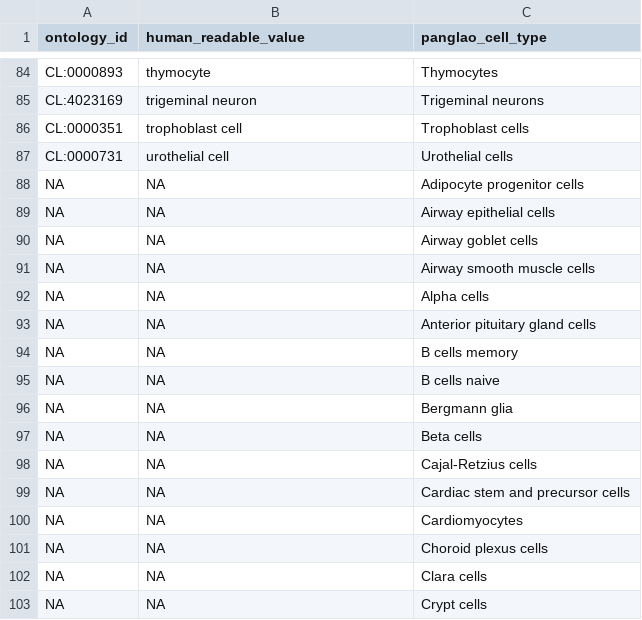
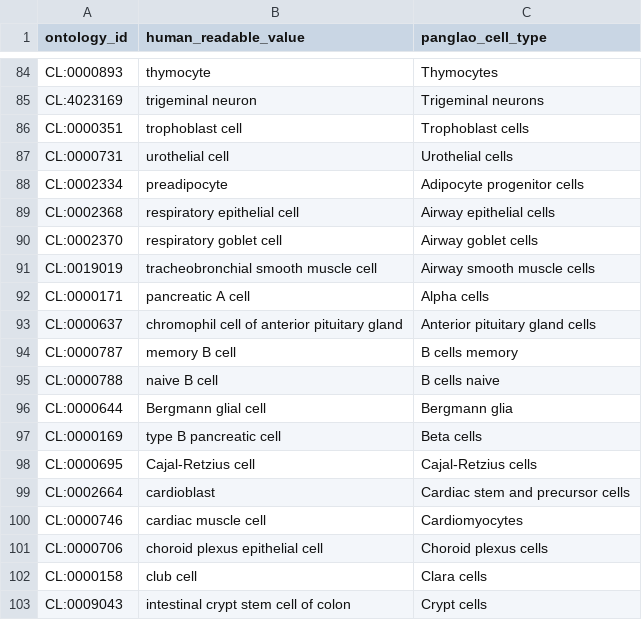
Before and after one commit to AlexsLemonade/OpenScPCA-analysis, a TSV file: analyses/cell-type-consensus/references/panglao-cell-type-ontologies.tsv, drawn as a sheet; only a part is shown, gaps mark what is left out; the diff covers the shown part only.

Commit message:
add first set of manual ontology assignments

```diff
--- a/analyses/cell-type-consensus/references/panglao-cell-type-ontologies.tsv
+++ b/analyses/cell-type-consensus/references/panglao-cell-type-ontologies.tsv
@@ -87,17 +87,17 @@ CL:0000351	trophoblast cell	Trophoblast cells
 CL:0000731	urothelial cell	Urothelial cells
-NA	NA	Adipocyte progenitor cells
-NA	NA	Airway epithelial cells
-NA	NA	Airway goblet cells
-NA	NA	Airway smooth muscle cells
-NA	NA	Alpha cells
-NA	NA	Anterior pituitary gland cells
-NA	NA	B cells memory
-NA	NA	B cells naive
-NA	NA	Bergmann glia
-NA	NA	Beta cells
-NA	NA	Cajal-Retzius cells
-NA	NA	Cardiac stem and precursor cells
-NA	NA	Cardiomyocytes
-NA	NA	Choroid plexus cells
-NA	NA	Clara cells
-NA	NA	Crypt cells
+CL:0002334	preadipocyte	Adipocyte progenitor cells
+CL:0002368	respiratory epithelial cell	Airway epithelial cells
+CL:0002370	respiratory goblet cell	Airway goblet cells
+CL:0019019	tracheobronchial smooth muscle cell	Airway smooth muscle cells
+CL:0000171	pancreatic A cell	Alpha cells
+CL:0000637	chromophil cell of anterior pituitary gland	Anterior pituitary gland cells
+CL:0000787	memory B cell	B cells memory
+CL:0000788	naive B cell	B cells naive
+CL:0000644	Bergmann glial cell	Bergmann glia
+CL:0000169	type B pancreatic cell	Beta cells
+CL:0000695	Cajal-Retzius cell	Cajal-Retzius cells
+CL:0002664	cardioblast	Cardiac stem and precursor cells
+CL:0000746	cardiac muscle cell	Cardiomyocytes
+CL:0000706	choroid plexus epithelial cell	Choroid plexus cells
+CL:0000158	club cell	Clara cells
+CL:0009043	intestinal crypt stem cell of colon	Crypt cells
```
Also changed, not shown: 10 edited cells elsewhere in this file.
